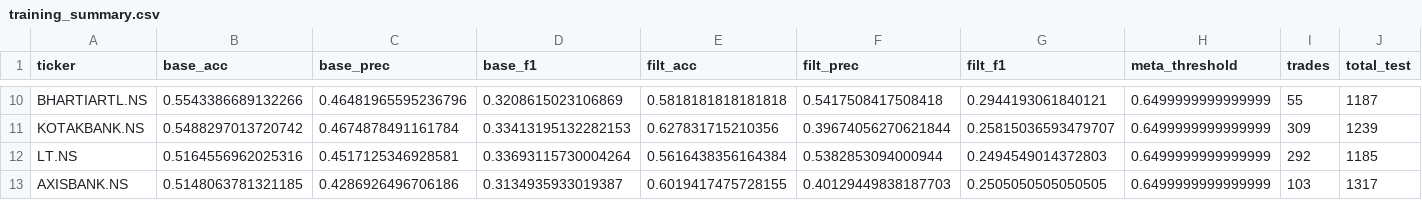
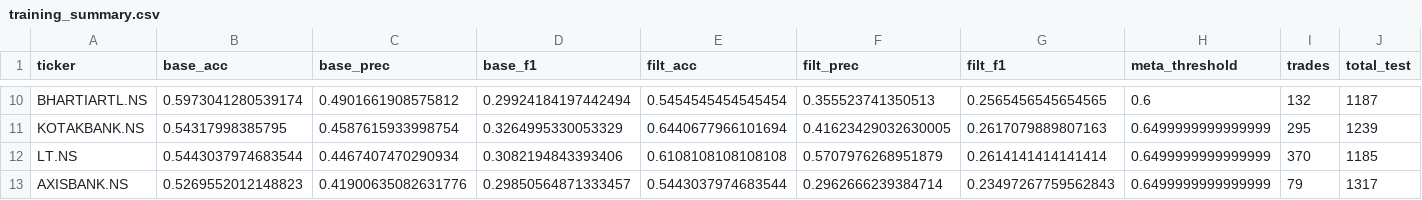
Before and after one commit to sxoham/STOCK-MARKET-TREND-ANALYZER, a CSV file: stock_models_optionB/training_summary.csv, drawn as a sheet; only a part is shown, gaps mark what is left out; the diff covers the shown part only; the diff names each change by its address in the sheet, - before the commit and + after, or states it on an @@ line.

```diff
--- a/stock_models_optionB/training_summary.csv
+++ b/stock_models_optionB/training_summary.csv
-B10 (base_acc): 0.5543386689132266
+B10 (base_acc): 0.5973041280539174
-C10 (base_prec): 0.46481965595236796
+C10 (base_prec): 0.4901661908575812
-D10 (base_f1): 0.3208615023106869
+D10 (base_f1): 0.29924184197442494
-E10 (filt_acc): 0.5818181818181818
+E10 (filt_acc): 0.5454545454545454
-F10 (filt_prec): 0.5417508417508418
+F10 (filt_prec): 0.355523741350513
-G10 (filt_f1): 0.2944193061840121
+G10 (filt_f1): 0.2565456545654565
-H10 (meta_threshold): 0.6499999999999999
+H10 (meta_threshold): 0.6
-I10 (trades): 55
+I10 (trades): 132
-B11 (base_acc): 0.5488297013720742
+B11 (base_acc): 0.54317998385795
-C11 (base_prec): 0.4674878491161784
+C11 (base_prec): 0.4587615933998754
-D11 (base_f1): 0.33413195132282153
+D11 (base_f1): 0.3264995330053329
-E11 (filt_acc): 0.627831715210356
+E11 (filt_acc): 0.6440677966101694
-F11 (filt_prec): 0.39674056270621844
+F11 (filt_prec): 0.41623429032630005
-G11 (filt_f1): 0.25815036593479707
+G11 (filt_f1): 0.2617079889807163
-I11 (trades): 309
+I11 (trades): 295
-B12 (base_acc): 0.5164556962025316
+B12 (base_acc): 0.5443037974683544
-C12 (base_prec): 0.4517125346928581
+C12 (base_prec): 0.4467407470290934
-D12 (base_f1): 0.33693115730004264
+D12 (base_f1): 0.3082194843393406
-E12 (filt_acc): 0.5616438356164384
+E12 (filt_acc): 0.6108108108108108
-F12 (filt_prec): 0.5382853094000944
+F12 (filt_prec): 0.5707976268951879
-G12 (filt_f1): 0.2494549014372803
+G12 (filt_f1): 0.2614141414141414
-I12 (trades): 292
+I12 (trades): 370
-B13 (base_acc): 0.5148063781321185
+B13 (base_acc): 0.5269552012148823
-C13 (base_prec): 0.4286926496706186
+C13 (base_prec): 0.41900635082631776
-D13 (base_f1): 0.3134935933019387
+D13 (base_f1): 0.29850564871333457
-E13 (filt_acc): 0.6019417475728155
+E13 (filt_acc): 0.5443037974683544
-F13 (filt_prec): 0.40129449838187703
+F13 (filt_prec): 0.2962666239384714
-G13 (filt_f1): 0.2505050505050505
+G13 (filt_f1): 0.23497267759562843
-I13 (trades): 103
+I13 (trades): 79
```
Also changed, not shown: 115 edited cells elsewhere in this file, daily_sentiment.csv.
